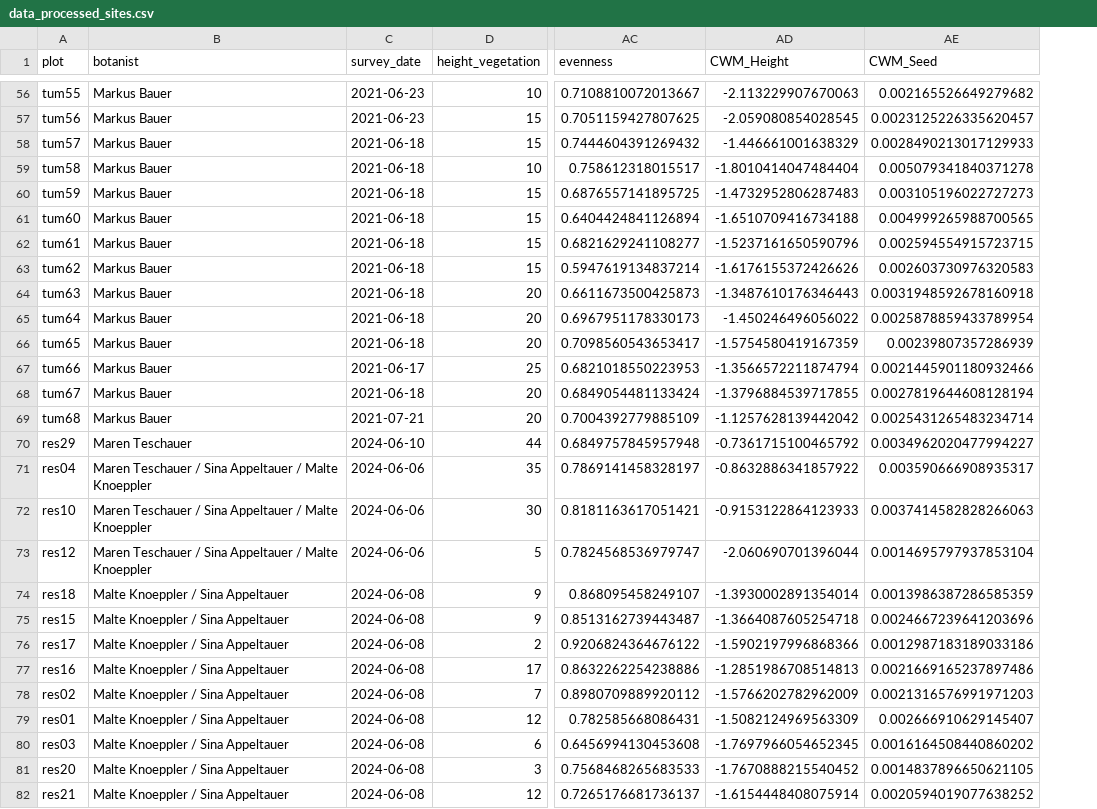
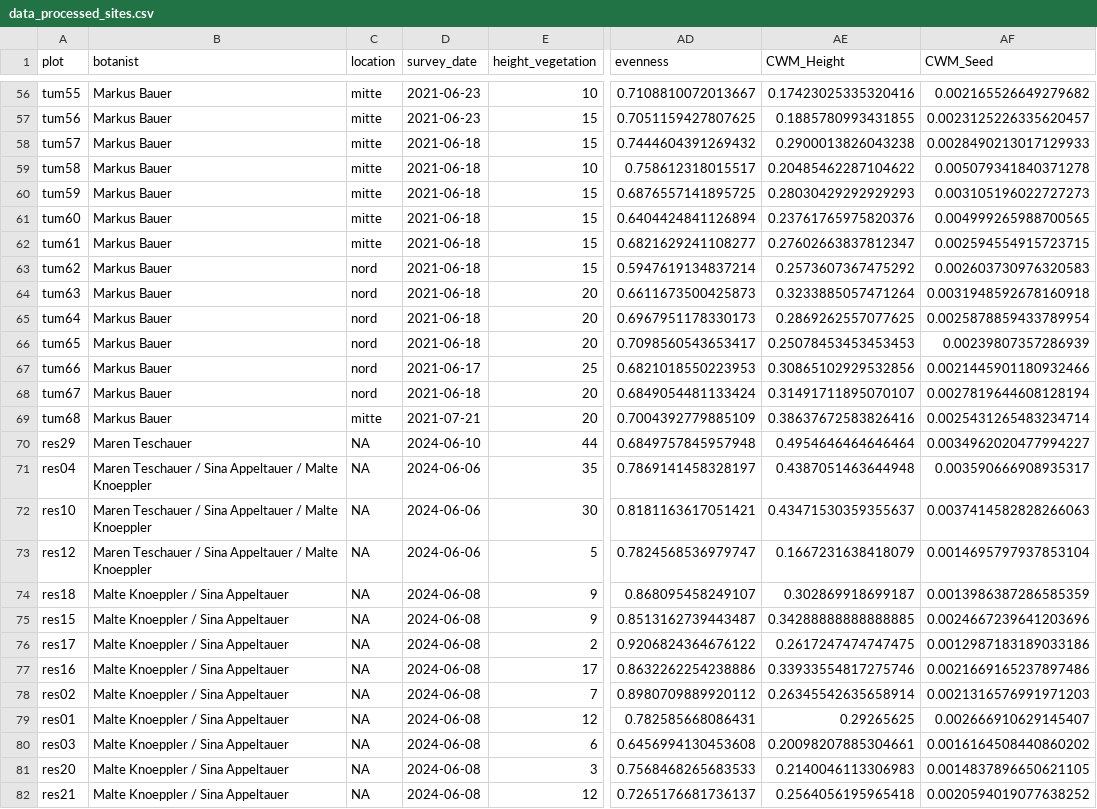
Before and after one commit to markus1bauer/2025_garchinger_heide_restoration, a CSV file: data/processed/data_processed_sites.csv, drawn as a sheet; only a part is shown, gaps mark what is left out; addresses are those after the commit; the diff covers the shown part only; the diff names each change by its address in the sheet, - before the commit and + after, or states it on an @@ line.

Commit message:
include location from raw data

```diff
--- a/data/processed/data_processed_sites.csv
+++ b/data/processed/data_processed_sites.csv
+column C (location), rows 56-82: mitte | mitte | mitte | mitte | mitte | mitte | mitte | nord | nord | nord | nord | nord | nord | mitte | NA | NA | NA | NA | NA | NA | NA | NA | NA | NA | NA | NA | NA
-AE56 (CWM_Height): -2.113229907670063
+AE56 (CWM_Height): 0.17423025335320416
-AE57 (CWM_Height): -2.059080854028545
+AE57 (CWM_Height): 0.1885780993431855
-AE58 (CWM_Height): -1.446661001638329
+AE58 (CWM_Height): 0.2900013826043238
-AE59 (CWM_Height): -1.8010414047484404
+AE59 (CWM_Height): 0.20485462287104622
-AE60 (CWM_Height): -1.4732952806287483
+AE60 (CWM_Height): 0.28030429292929293
-AE61 (CWM_Height): -1.6510709416734188
+AE61 (CWM_Height): 0.23761765975820376
-AE62 (CWM_Height): -1.5237161650590796
+AE62 (CWM_Height): 0.27602663837812347
-AE63 (CWM_Height): -1.6176155372426626
+AE63 (CWM_Height): 0.2573607367475292
-AE64 (CWM_Height): -1.3487610176346443
+AE64 (CWM_Height): 0.3233885057471264
-AE65 (CWM_Height): -1.450246496056022
+AE65 (CWM_Height): 0.2869262557077625
-AE66 (CWM_Height): -1.5754580419167359
+AE66 (CWM_Height): 0.25078453453453453
-AE67 (CWM_Height): -1.3566572211874794
+AE67 (CWM_Height): 0.30865102929532856
-AE68 (CWM_Height): -1.3796884539717855
+AE68 (CWM_Height): 0.31491711895070107
-AE69 (CWM_Height): -1.1257628139442042
+AE69 (CWM_Height): 0.38637672583826416
-AE70 (CWM_Height): -0.7361715100465792
+AE70 (CWM_Height): 0.4954646464646464
-AE71 (CWM_Height): -0.8632886341857922
+AE71 (CWM_Height): 0.4387051463644948
-AE72 (CWM_Height): -0.9153122864123933
+AE72 (CWM_Height): 0.43471530359355637
-AE73 (CWM_Height): -2.060690701396044
+AE73 (CWM_Height): 0.1667231638418079
-AE74 (CWM_Height): -1.3930002891354014
+AE74 (CWM_Height): 0.302869918699187
-AE75 (CWM_Height): -1.3664087605254718
+AE75 (CWM_Height): 0.34288888888888885
-AE76 (CWM_Height): -1.5902197996868366
+AE76 (CWM_Height): 0.2617247474747475
-AE77 (CWM_Height): -1.2851986708514813
+AE77 (CWM_Height): 0.33933554817275746
-AE78 (CWM_Height): -1.5766202782962009
+AE78 (CWM_Height): 0.26345542635658914
-AE79 (CWM_Height): -1.5082124969563309
+AE79 (CWM_Height): 0.29265625
-AE80 (CWM_Height): -1.7697966054652345
+AE80 (CWM_Height): 0.20098207885304661
-AE81 (CWM_Height): -1.7670888215540452
+AE81 (CWM_Height): 0.2140046113306983
-AE82 (CWM_Height): -1.6154448408075914
+AE82 (CWM_Height): 0.2564056195965418
```
Also changed, not shown: 131 edited cells elsewhere in this file, 1 other file.
